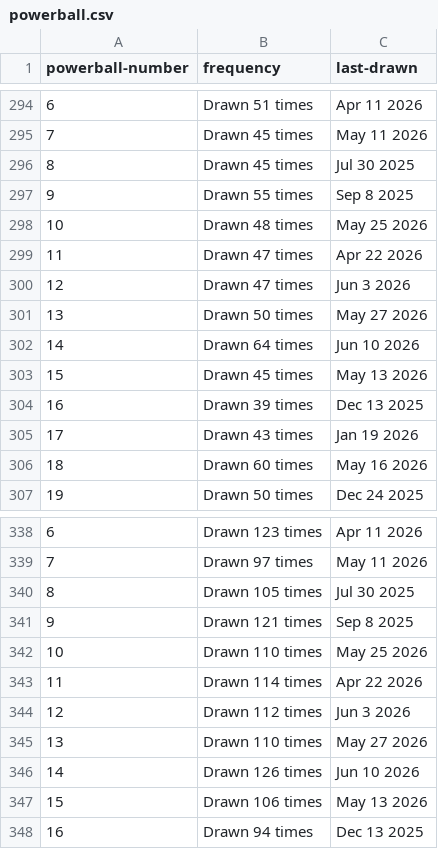
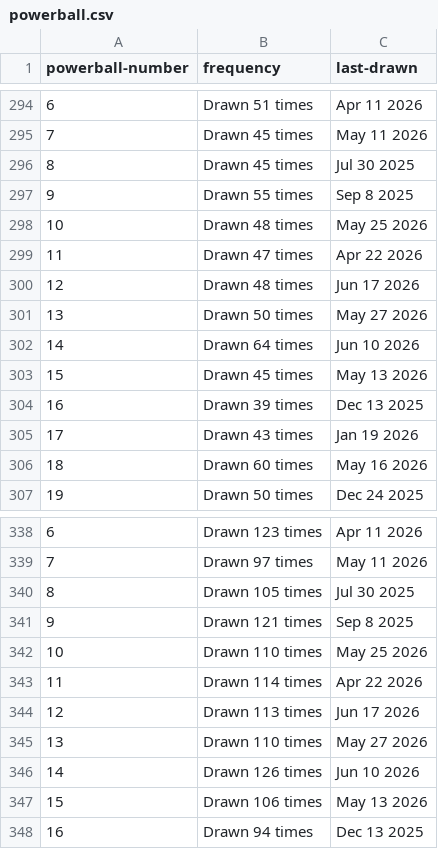
Before and after one commit to kv-hearst/powerball, a CSV file: data/powerball.csv, drawn as a sheet; only a part is shown, gaps mark what is left out.

```diff
--- a/data/powerball.csv
+++ b/data/powerball.csv
@@ -299,3 +299,3 @@ powerball-number,frequency,last-drawn
 11,Drawn 47 times,Apr 22 2026
-12,Drawn 47 times,Jun 3 2026
+12,Drawn 48 times,Jun 17 2026
 13,Drawn 50 times,May 27 2026
@@ -343,3 +343,3 @@ powerball-number,frequency,last-drawn
 11,Drawn 114 times,Apr 22 2026
-12,Drawn 112 times,Jun 3 2026
+12,Drawn 113 times,Jun 17 2026
 13,Drawn 110 times,May 27 2026
```
Also changed, not shown: data/main_ball.csv, data/main_ball_active.csv, 4 other files.
